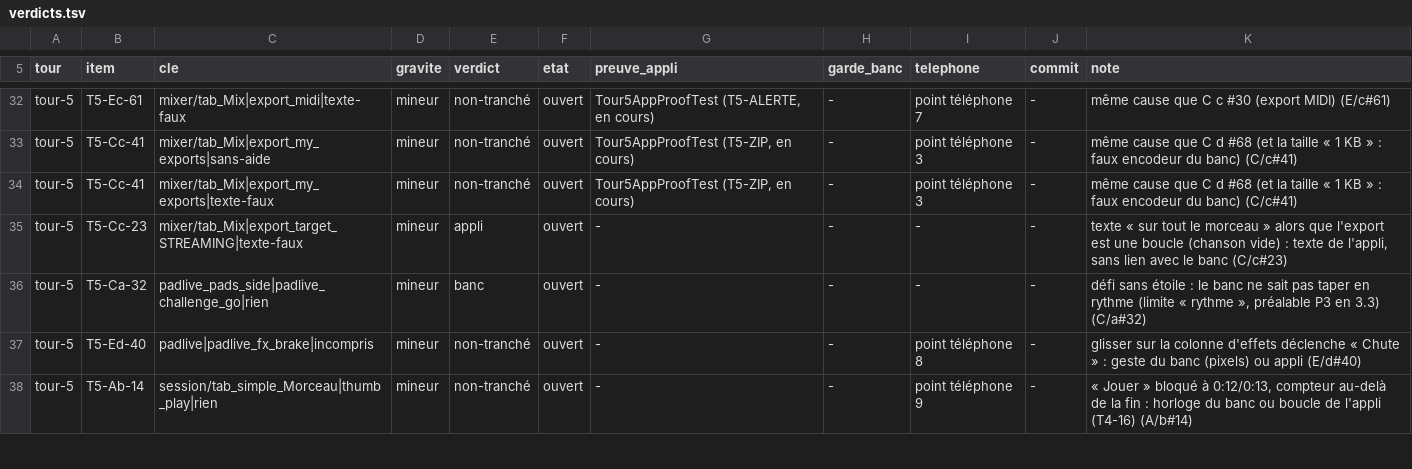
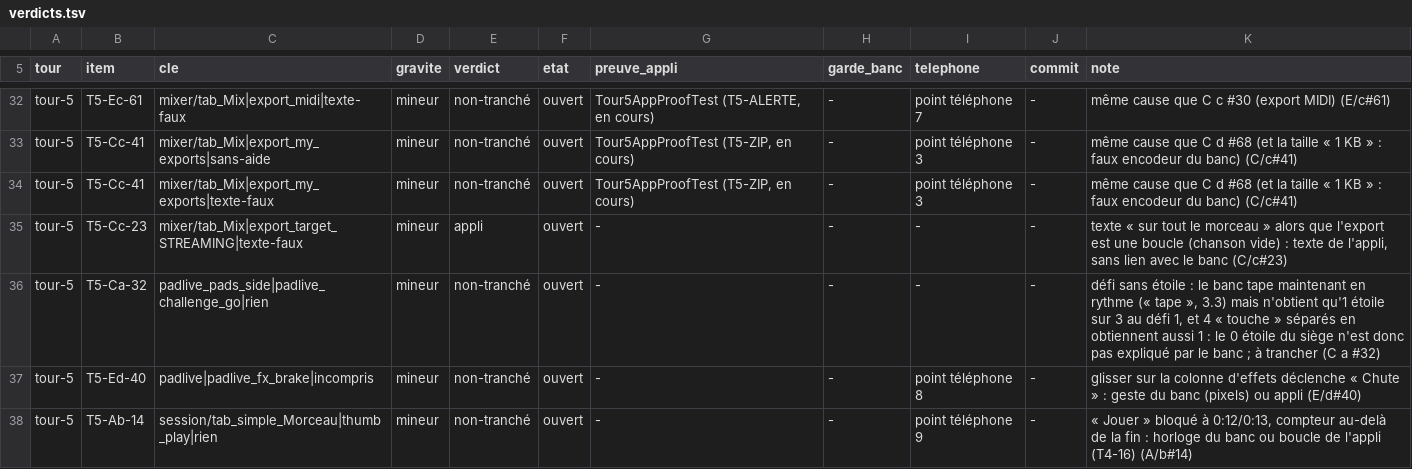
Before and after one commit to benjaminpaquot123-netizen/pocket-studio, a TSV file: docs/audits/ultra/verdicts.tsv, drawn as a sheet; only a part is shown, gaps mark what is left out.

```diff
--- a/docs/audits/ultra/verdicts.tsv
+++ b/docs/audits/ultra/verdicts.tsv
@@ -35,3 +35,3 @@ tour-5	T5-Cc-41	mixer/tab_Mix|export_my_exports|texte-faux	mineur	non-tranché	o
 tour-5	T5-Cc-23	mixer/tab_Mix|export_target_STREAMING|texte-faux	mineur	appli	ouvert	-	-	-	-	texte « sur tout le morceau » alors que l'export est une boucle (chanson vide) : texte de l'appli, sans lien avec le banc (C/c#23)
-tour-5	T5-Ca-32	padlive_pads_side|padlive_challenge_go|rien	mineur	banc	ouvert	-	-	-	-	défi sans étoile : le banc ne sait pas taper en rythme (limite « rythme », préalable P3 en 3.3) (C/a#32)
+tour-5	T5-Ca-32	padlive_pads_side|padlive_challenge_go|rien	mineur	non-tranché	ouvert	-	-	-	-	défi sans étoile : le banc tape maintenant en rythme (« tape », 3.3) mais n'obtient qu'1 étoile sur 3 au défi 1, et 4 « touche » séparés en obtiennent aussi 1 : le 0 étoile du siège n'est donc pas expliqué par le banc ; à trancher (C a #32)
 tour-5	T5-Ed-40	padlive|padlive_fx_brake|incompris	mineur	non-tranché	ouvert	-	-	point téléphone 8	-	glisser sur la colonne d'effets déclenche « Chute » : geste du banc (pixels) ou appli (E/d#40)
```
Also changed, not shown: 4 other files.
